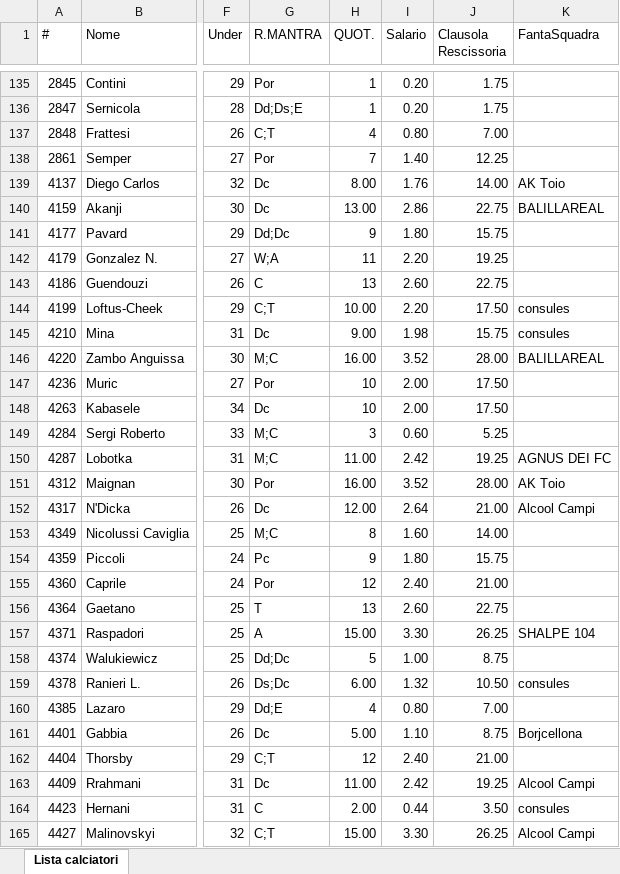
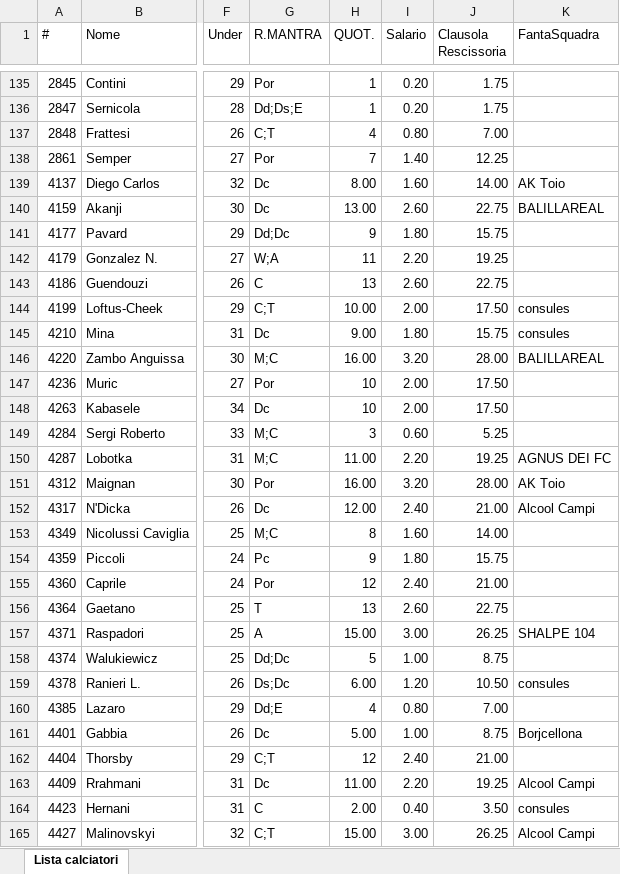
Before and after one commit to ChickenRusping/SitoFantaManageriale, an Excel workbook: Database Fanta.xlsx, sheet Lista calciatori, drawn as a sheet; only a part is shown, gaps mark what is left out; values as stored, in another font and other column widths than the file's, no borders; the diff covers the shown part only; the diff names each change by its address in the sheet, - before the commit and + after, or states it on an @@ line.

```diff
--- a/Database Fanta.xlsx (sheet Lista calciatori)
+++ b/Database Fanta.xlsx (sheet Lista calciatori)
-I139 (Salario): 1.76
+I139 (Salario): 1.60
-I140 (Salario): 2.86
+I140 (Salario): 2.60
-I144 (Salario): 2.20
+I144 (Salario): 2.00
-I145 (Salario): 1.98
+I145 (Salario): 1.80
-I146 (Salario): 3.52
+I146 (Salario): 3.20
-I150 (Salario): 2.42
+I150 (Salario): 2.20
-I151 (Salario): 3.52
+I151 (Salario): 3.20
-I152 (Salario): 2.64
+I152 (Salario): 2.40
-I157 (Salario): 3.30
+I157 (Salario): 3.00
-I159 (Salario): 1.32
+I159 (Salario): 1.20
-I161 (Salario): 1.10
+I161 (Salario): 1.00
-I163 (Salario): 2.42
+I163 (Salario): 2.20
-I164 (Salario): 0.44
+I164 (Salario): 0.40
-I165 (Salario): 3.30
+I165 (Salario): 3.00
```
Also changed, not shown: 200 edited cells elsewhere in this sheet, formulas that keep their value.
